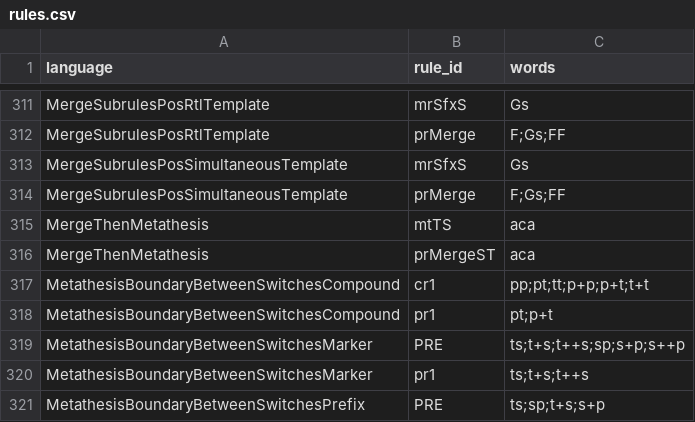
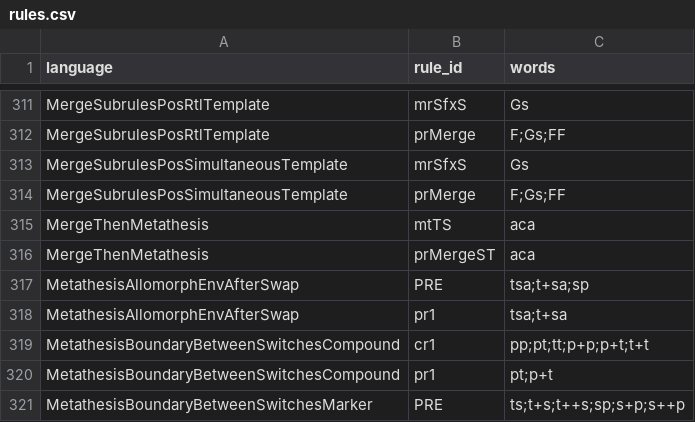
Before and after one commit to sillsdev/fieldworks-parser-conformance, a CSV file: rules.csv, drawn as a sheet; only a part is shown, gaps mark what is left out; the shorter side is filled out with more unchanged rows.

```diff
--- a/rules.csv
+++ b/rules.csv
@@ -316,2 +316,4 @@ MergeThenMetathesis,mtTS,aca
 MergeThenMetathesis,prMergeST,aca
+MetathesisAllomorphEnvAfterSwap,PRE,tsa;t+sa;sp
+MetathesisAllomorphEnvAfterSwap,pr1,tsa;t+sa
 MetathesisBoundaryBetweenSwitchesCompound,cr1,pp;pt;tt;p+p;p+t;t+t
```
Also changed, not shown: coverage.csv, 7 other files.
